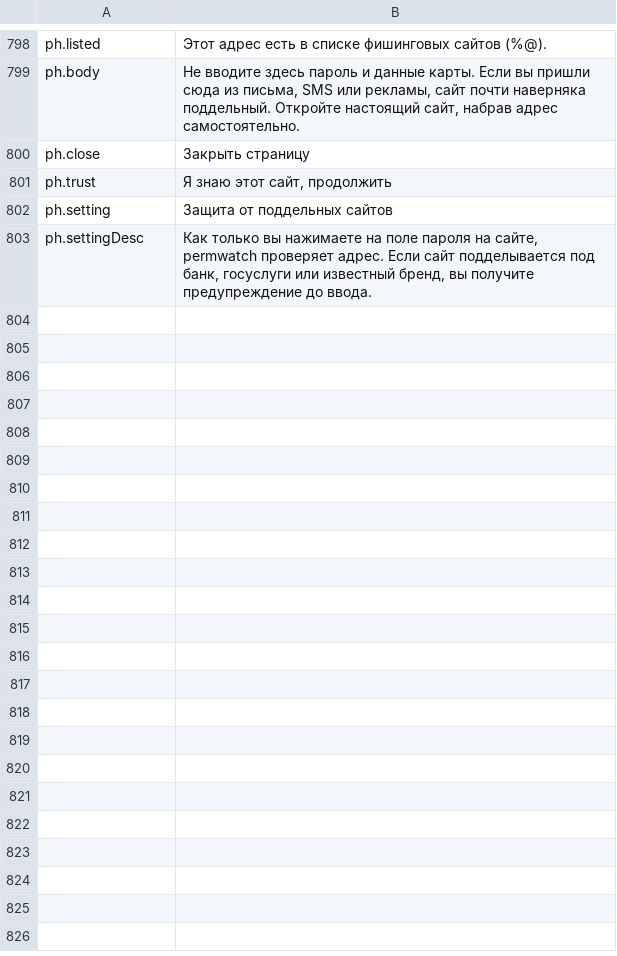
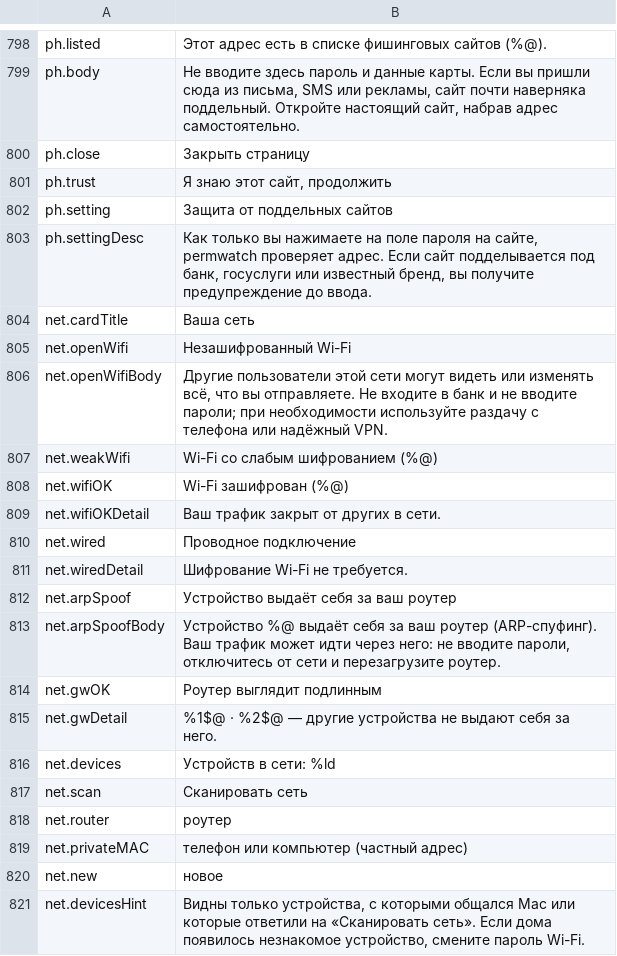
Before and after one commit to cybertoxin3/permwatch, a TSV file: app/i18n/ru.tsv, drawn as a sheet; only a part is shown, gaps mark what is left out; the diff names each change by its address in the sheet, - before the commit and + after, or states it on an @@ line.

```diff
--- a/app/i18n/ru.tsv
+++ b/app/i18n/ru.tsv
+row 804: net.cardTitle | Ваша сеть
+row 805: net.openWifi | Незашифрованный Wi-Fi
+row 806: net.openWifiBody | Другие пользователи этой сети могут видеть или изменять всё, что вы отправляете. Не входите в банк и не вводите пароли; при необходимости используйте раздачу с телефона или надёжный VPN.
+row 807: net.weakWifi | Wi-Fi со слабым шифрованием (%@)
+row 808: net.wifiOK | Wi-Fi зашифрован (%@)
+row 809: net.wifiOKDetail | Ваш трафик закрыт от других в сети.
+row 810: net.wired | Проводное подключение
+row 811: net.wiredDetail | Шифрование Wi-Fi не требуется.
+row 812: net.arpSpoof | Устройство выдаёт себя за ваш роутер
+row 813: net.arpSpoofBody | Устройство %@ выдаёт себя за ваш роутер (ARP-спуфинг). Ваш трафик может идти через него: не вводите пароли, отключитесь от сети и перезагрузите роутер.
+row 814: net.gwOK | Роутер выглядит подлинным
+row 815: net.gwDetail | %1$@ · %2$@ — другие устройства не выдают себя за него.
+row 816: net.devices | Устройств в сети: %ld
+row 817: net.scan | Сканировать сеть
+row 818: net.router | роутер
+row 819: net.privateMAC | телефон или компьютер (частный адрес)
+row 820: net.new | новое
+row 821: net.devicesHint | Видны только устройства, с которыми общался Mac или которые ответили на «Сканировать сеть». Если дома появилось незнакомое устройство, смените пароль Wi-Fi.
```
Also changed, not shown: app/i18n/ar.tsv, app/i18n/fr.tsv, 16 other files.
